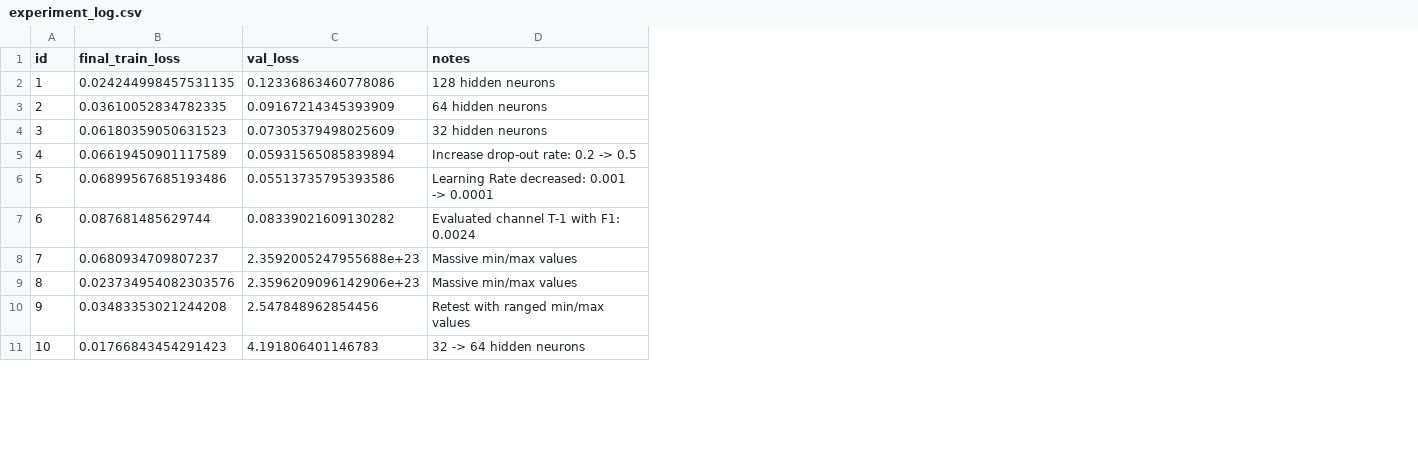
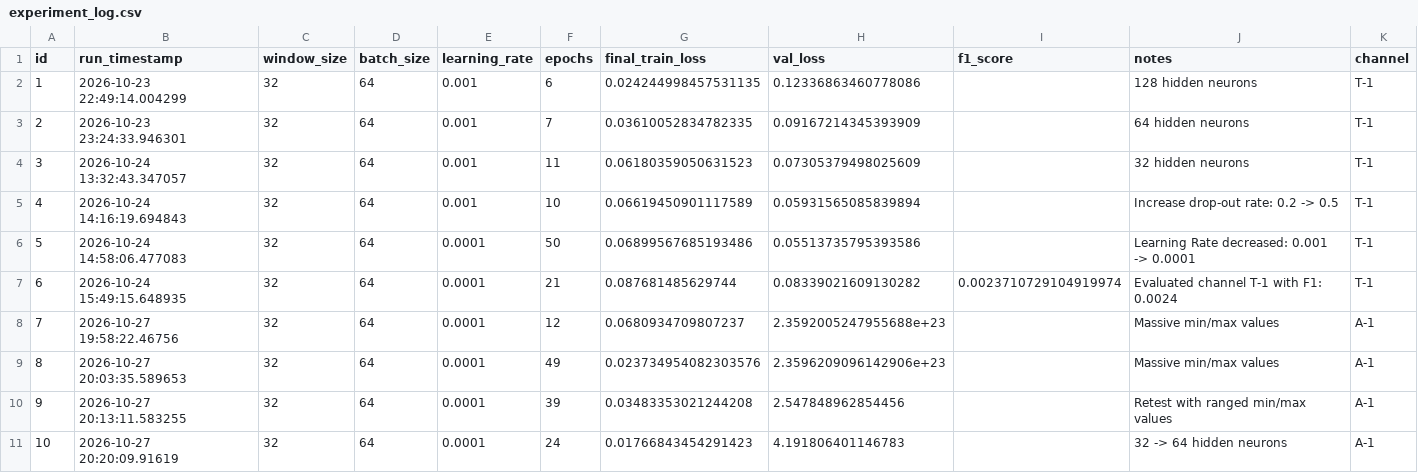
Before and after one commit to klrze/AnomalyDetector, a CSV file: experiment_log.csv, drawn as a sheet; only a part is shown; the diff names each change by its address in the sheet, - before the commit and + after, or states it on an @@ line.

Commit message:
Final commit

```diff
--- a/experiment_log.csv
+++ b/experiment_log.csv
+column B (run_timestamp), rows 2-11: 2026-10-23 22:49:14.004299 | 2026-10-23 23:24:33.946301 | 2026-10-24 13:32:43.347057 | 2026-10-24 14:16:19.694843 | 2026-10-24 14:58:06.477083 | 2026-10-24 15:49:15.648935 | 2026-10-27 19:58:22.46756 | 2026-10-27 20:03:35.589653 | 2026-10-27 20:13:11.583255 | 2026-10-27 20:20:09.91619
+column C (window_size), rows 2-11: all 32
+column D (batch_size), rows 2-11: all 64
+column E (learning_rate), rows 2-11: 0.001 | 0.001 | 0.001 | 0.001 | 0.0001 | 0.0001 | 0.0001 | 0.0001 | 0.0001 | 0.0001
+column F (epochs), rows 2-11: 6 | 7 | 11 | 10 | 50 | 21 | 12 | 49 | 39 | 24
+column I (f1_score), row 7: 0.0023710729104919974
+column K (channel), rows 2-11: T-1 | T-1 | T-1 | T-1 | T-1 | T-1 | A-1 | A-1 | A-1 | A-1
```
